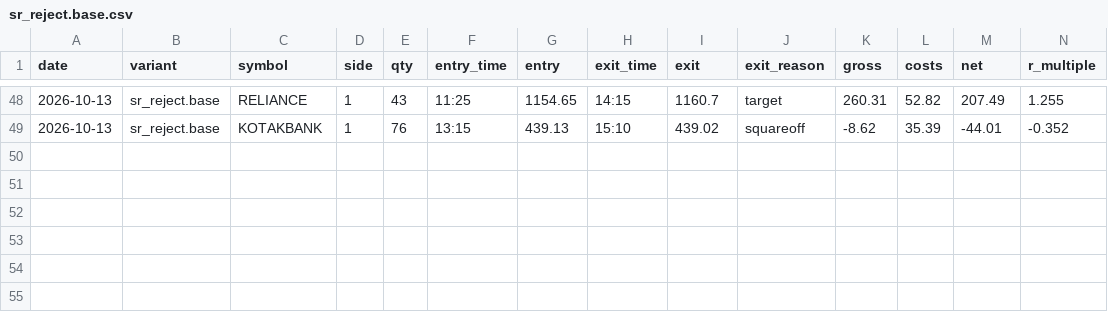
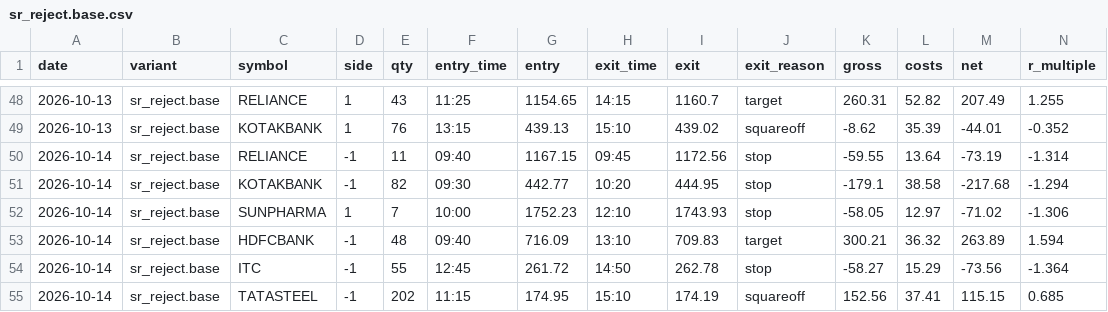
Before and after one commit to ashwani3011/trade, a CSV file: state/trades/sr_reject.base.csv, drawn as a sheet; only a part is shown, gaps mark what is left out; rows hold the shown columns only; the diff names each change by its address in the sheet, - before the commit and + after, or states it on an @@ line.

Commit message:
paper-trade (oracle): final 2026-10-14 15:40

```diff
--- a/state/trades/sr_reject.base.csv
+++ b/state/trades/sr_reject.base.csv
+row 50: 2026-10-14 | sr_reject.base | RELIANCE | -1 | 11 | 09:40 | 1167.15 | 09:45 | 1172.56 | stop | -59.55 | 13.64 | -73.19 | -1.314
+row 51: 2026-10-14 | sr_reject.base | KOTAKBANK | -1 | 82 | 09:30 | 442.77 | 10:20 | 444.95 | stop | -179.1 | 38.58 | -217.68 | -1.294
+row 52: 2026-10-14 | sr_reject.base | SUNPHARMA | 1 | 7 | 10:00 | 1752.23 | 12:10 | 1743.93 | stop | -58.05 | 12.97 | -71.02 | -1.306
+row 53: 2026-10-14 | sr_reject.base | HDFCBANK | -1 | 48 | 09:40 | 716.09 | 13:10 | 709.83 | target | 300.21 | 36.32 | 263.89 | 1.594
+row 54: 2026-10-14 | sr_reject.base | ITC | -1 | 55 | 12:45 | 261.72 | 14:50 | 262.78 | stop | -58.27 | 15.29 | -73.56 | -1.364
+row 55: 2026-10-14 | sr_reject.base | TATASTEEL | -1 | 202 | 11:15 | 174.95 | 15:10 | 174.19 | squareoff | 152.56 | 37.41 | 115.15 | 0.685
```
Also changed, not shown: state/trades/orb.v1.csv, state/trades/orb.v3.csv, 27 other files.
